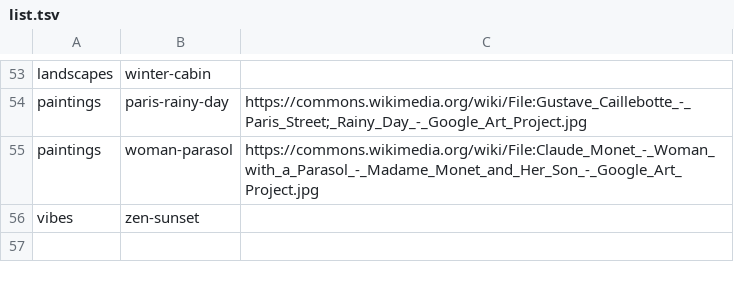
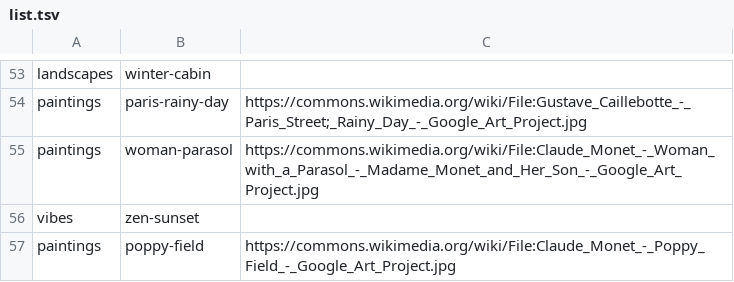
Before and after one commit to KandyPhoenix/puzzle-parlor, a TSV file: tools/list.tsv, drawn as a sheet; only a part is shown, gaps mark what is left out; the diff names each change by its address in the sheet, - before the commit and + after, or states it on an @@ line.

```diff
--- a/tools/list.tsv
+++ b/tools/list.tsv
+row 57: paintings | poppy-field | https://commons.wikimedia.org/wiki/File:Claude_Monet_-_Poppy_Field_-_Google_Art_Project.jpg
```
Also changed, not shown: tools/queue.tsv, 4 other files.
